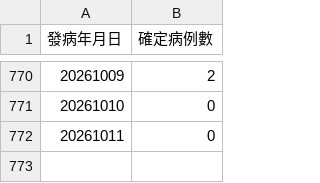
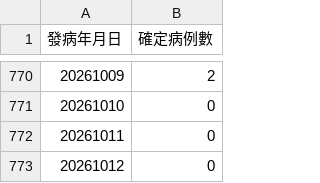
Before and after one commit to ancientsky/timesfm3-forecast-platform, a CSV file: sample_data/covid19_daily.csv, drawn as a sheet; only a part is shown, gaps mark what is left out.

```diff
--- a/sample_data/covid19_daily.csv
+++ b/sample_data/covid19_daily.csv
@@ -772 +772,2 @@
 "20261011","0"
+"20261012","0"
```
Also changed, not shown: sample_data/cdc_dengue_year_week.csv, sample_data/enterovirus_weekly.csv, 2 other files.
